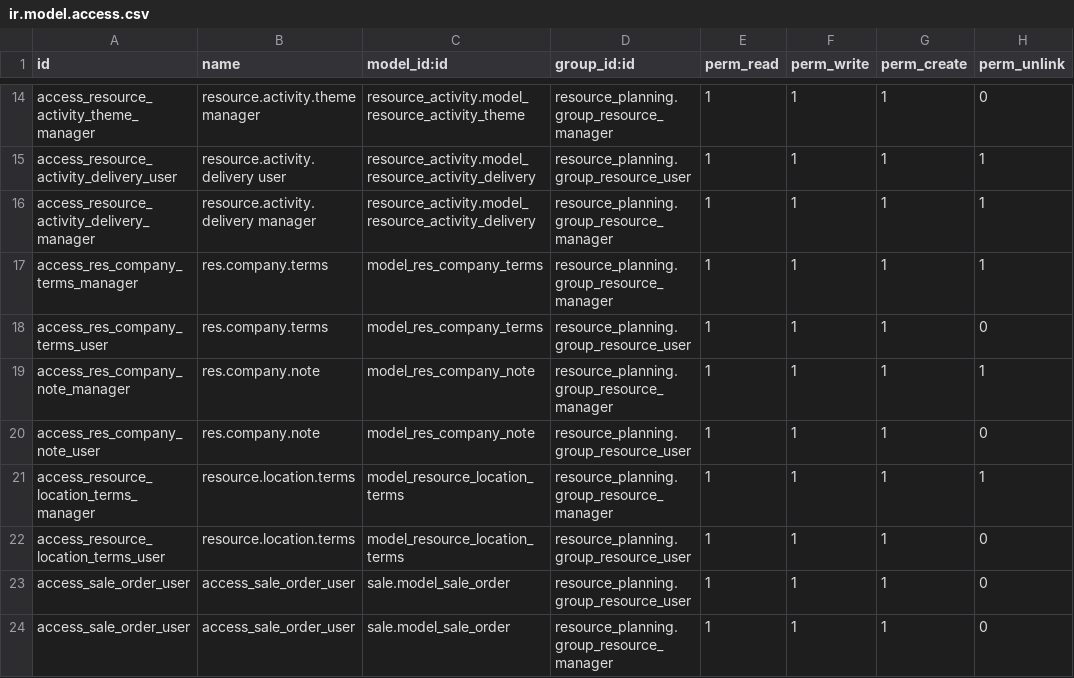
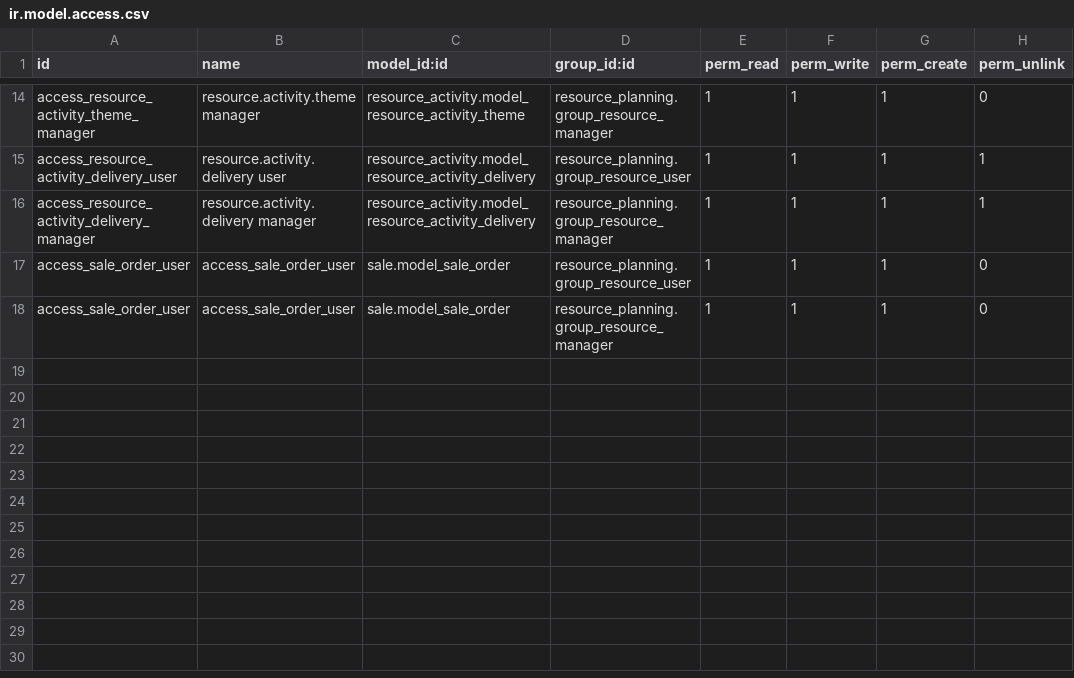
Before and after one commit to coopiteasy/addons, a CSV file: resource_activity/security/ir.model.access.csv, drawn as a sheet; only a part is shown, gaps mark what is left out; the diff names each change by its address in the sheet, - before the commit and + after, or states it on an @@ line.

Commit message:
[REF] resource_activity: split resource_activity_terms

```diff
--- a/resource_activity/security/ir.model.access.csv
+++ b/resource_activity/security/ir.model.access.csv
-row 17: access_res_company_terms_manager | res.company.terms | model_res_company_terms | resource_planning.group_resource_manager | 1 | 1 | 1 | 1
-row 18: access_res_company_terms_user | res.company.terms | model_res_company_terms | resource_planning.group_resource_user | 1 | 1 | 1 | 0
-row 19: access_res_company_note_manager | res.company.note | model_res_company_note | resource_planning.group_resource_manager | 1 | 1 | 1 | 1
-row 20: access_res_company_note_user | res.company.note | model_res_company_note | resource_planning.group_resource_user | 1 | 1 | 1 | 0
-row 21: access_resource_location_terms_manager | resource.location.terms | model_resource_location_terms | resource_planning.group_resource_manager | 1 | 1 | 1 | 1
-row 22: access_resource_location_terms_user | resource.location.terms | model_resource_location_terms | resource_planning.group_resource_user | 1 | 1 | 1 | 0
```
Also changed, not shown: 35 other files.
